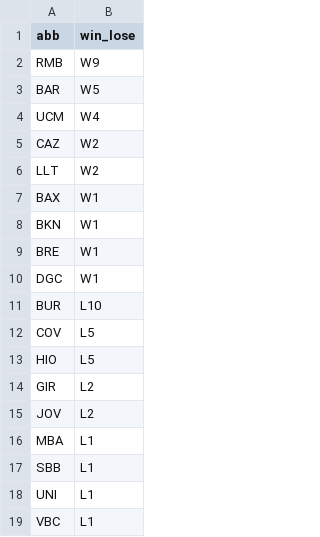
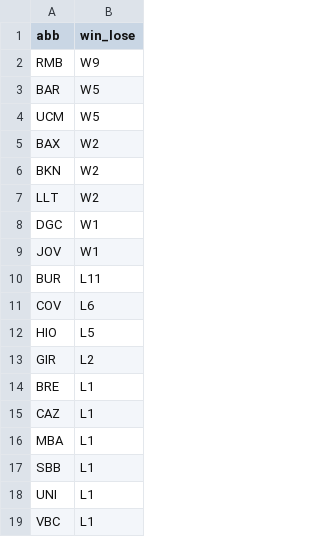
Before and after one commit to IvoVillanueva/pbp-acb-2025-26, a CSV file: data/racha_2025_26.csv, drawn as a sheet.

```diff
--- a/data/racha_2025_26.csv
+++ b/data/racha_2025_26.csv
@@ -3,14 +3,14 @@
 "BAR","W5"
-"UCM","W4"
-"CAZ","W2"
+"UCM","W5"
+"BAX","W2"
+"BKN","W2"
 "LLT","W2"
-"BAX","W1"
-"BKN","W1"
-"BRE","W1"
 "DGC","W1"
-"BUR","L10"
-"COV","L5"
+"JOV","W1"
+"BUR","L11"
+"COV","L6"
 "HIO","L5"
 "GIR","L2"
-"JOV","L2"
+"BRE","L1"
+"CAZ","L1"
 "MBA","L1"
```
Also changed, not shown: data/marcadores_2025_26.csv.
